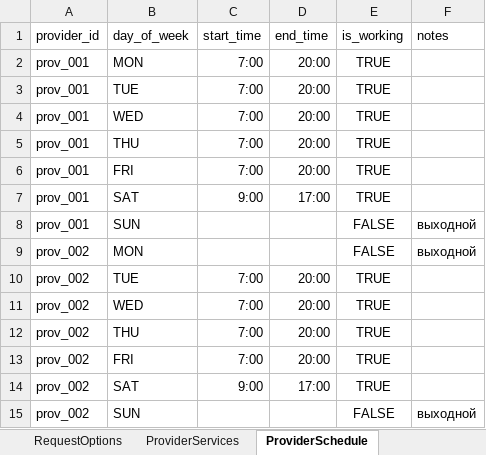
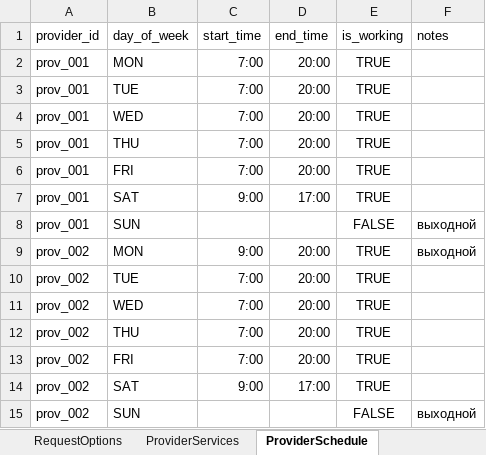
Before and after one commit to SergeyTsiganovskiy/smartflow-mvp, an Excel workbook: Docs/SmartFlow Beauty Demo.xlsx, sheet ProviderSchedule, drawn as a sheet; only a part is shown; values as stored, in another font and other column widths than the file's, no borders; charts and pictures not drawn; the diff names each change by its address in the sheet, - before the commit and + after, or states it on an @@ line.

```diff
--- a/Docs/SmartFlow Beauty Demo.xlsx (sheet ProviderSchedule)
+++ b/Docs/SmartFlow Beauty Demo.xlsx (sheet ProviderSchedule)
-C9 (start_time): (empty)
+C9 (start_time): 9:00
-D9 (end_time): (empty)
+D9 (end_time): 20:00
-E9 (is_working): FALSE
+E9 (is_working): TRUE
```
Also changed, not shown: sheet AuditLog, sheet CustomerProfiles, sheet CalendarCache, sheet CustomerVisitHistory, sheet Customers, sheet RequestOptions, 8 more sheets, other sheet tabs, charts or pictures, 11 other files.
